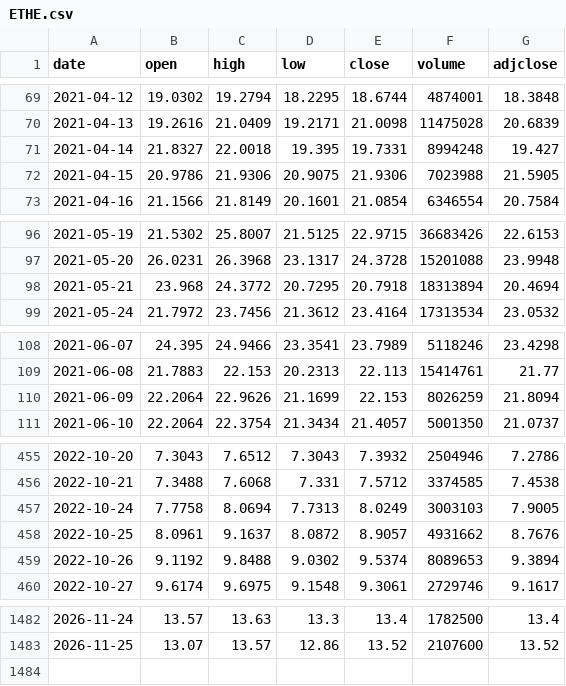
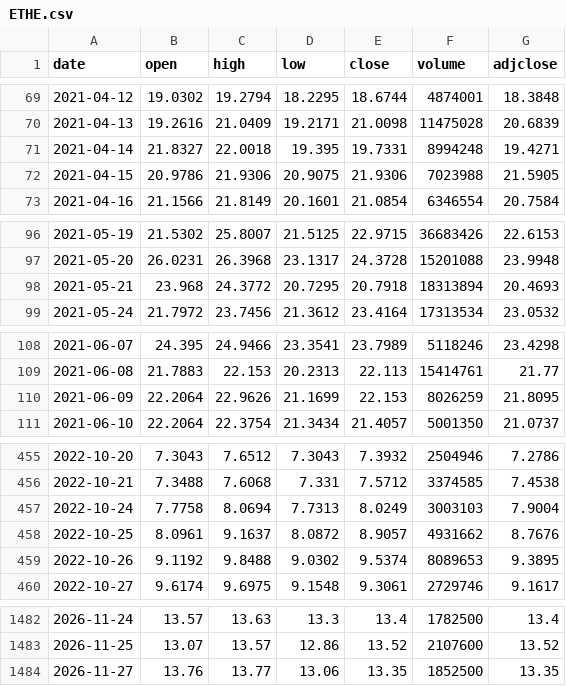
Before and after one commit to dmhenke/Crypto_Tracking_Fun, a CSV file: data/ETHE.csv, drawn as a sheet; only a part is shown, gaps mark what is left out; the diff covers the shown part only.

```diff
--- a/data/ETHE.csv
+++ b/data/ETHE.csv
@@ -70,3 +70,3 @@
 2021-04-13,19.2616,21.0409,19.2171,21.0098,11475028,20.6839
-2021-04-14,21.8327,22.0018,19.395,19.7331,8994248,19.427
+2021-04-14,21.8327,22.0018,19.395,19.7331,8994248,19.4271
 2021-04-15,20.9786,21.9306,20.9075,21.9306,7023988,21.5905
@@ -97,3 +97,3 @@
 2021-05-20,26.0231,26.3968,23.1317,24.3728,15201088,23.9948
-2021-05-21,23.968,24.3772,20.7295,20.7918,18313894,20.4694
+2021-05-21,23.968,24.3772,20.7295,20.7918,18313894,20.4693
 2021-05-24,21.7972,23.7456,21.3612,23.4164,17313534,23.0532
@@ -109,3 +109,3 @@
 2021-06-08,21.7883,22.153,20.2313,22.113,15414761,21.77
-2021-06-09,22.2064,22.9626,21.1699,22.153,8026259,21.8094
+2021-06-09,22.2064,22.9626,21.1699,22.153,8026259,21.8095
 2021-06-10,22.2064,22.3754,21.3434,21.4057,5001350,21.0737
@@ -456,5 +456,5 @@
 2022-10-21,7.3488,7.6068,7.331,7.5712,3374585,7.4538
-2022-10-24,7.7758,8.0694,7.7313,8.0249,3003103,7.9005
+2022-10-24,7.7758,8.0694,7.7313,8.0249,3003103,7.9004
 2022-10-25,8.0961,9.1637,8.0872,8.9057,4931662,8.7676
-2022-10-26,9.1192,9.8488,9.0302,9.5374,8089653,9.3894
+2022-10-26,9.1192,9.8488,9.0302,9.5374,8089653,9.3895
 2022-10-27,9.6174,9.6975,9.1548,9.3061,2729746,9.1617
@@ -1483 +1483,2 @@
 2026-11-25,13.07,13.57,12.86,13.52,2107600,13.52
+2026-11-27,13.76,13.77,13.06,13.35,1852500,13.35
```
Also changed, not shown: 19 edited cells elsewhere in this file, data/ADA-USD.csv, data/BTC-USD.csv, 9 other files.
